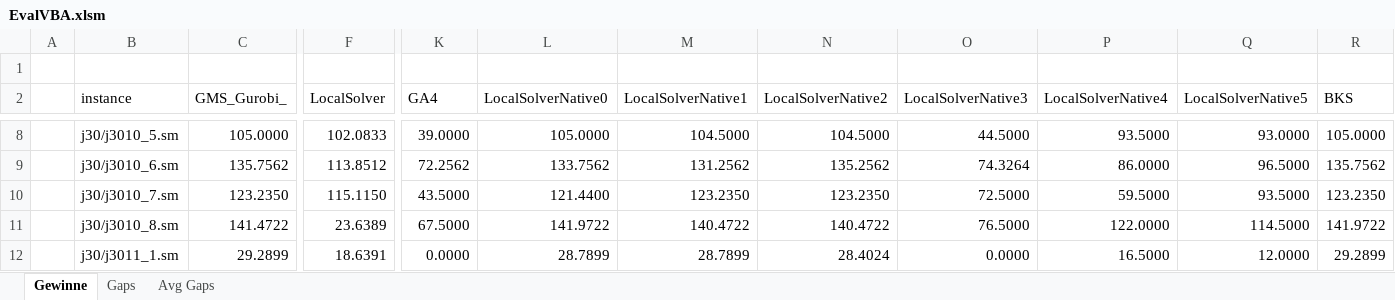
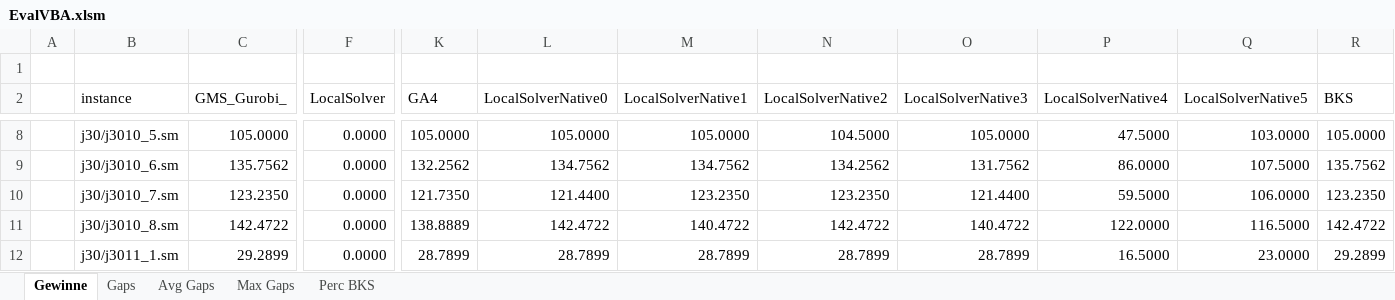
Before and after one commit to 0x17/NumericEvaluationScripts, an Excel workbook: EvalVBA.xlsm, sheet Gewinne, drawn as a sheet; only a part is shown, gaps mark what is left out; values as stored, in another font and other column widths than the file's, no borders; the diff covers the shown part only; the diff names each change by its address in the sheet, - before the commit and + after, or states it on an @@ line.

```diff
--- a/EvalVBA.xlsm (sheet Gewinne)
+++ b/EvalVBA.xlsm (sheet Gewinne)
+sheet tab: Max Gaps
+sheet tab: Perc BKS
-F8 (LocalSolver): 102.0833
+F8 (LocalSolver): 0.0000
-K8 (GA4): 39.0000
+K8 (GA4): 105.0000
-M8 (LocalSolverNative1): 104.5000
+M8 (LocalSolverNative1): 105.0000
-O8 (LocalSolverNative3): 44.5000
+O8 (LocalSolverNative3): 105.0000
-P8 (LocalSolverNative4): 93.5000
+P8 (LocalSolverNative4): 47.5000
-Q8 (LocalSolverNative5): 93.0000
+Q8 (LocalSolverNative5): 103.0000
-F9 (LocalSolver): 113.8512
+F9 (LocalSolver): 0.0000
-K9 (GA4): 72.2562
+K9 (GA4): 132.2562
-L9 (LocalSolverNative0): 133.7562
+L9 (LocalSolverNative0): 134.7562
-M9 (LocalSolverNative1): 131.2562
+M9 (LocalSolverNative1): 134.7562
-N9 (LocalSolverNative2): 135.2562
+N9 (LocalSolverNative2): 134.2562
-O9 (LocalSolverNative3): 74.3264
+O9 (LocalSolverNative3): 131.7562
-Q9 (LocalSolverNative5): 96.5000
+Q9 (LocalSolverNative5): 107.5000
-F10 (LocalSolver): 115.1150
+F10 (LocalSolver): 0.0000
-K10 (GA4): 43.5000
+K10 (GA4): 121.7350
-O10 (LocalSolverNative3): 72.5000
+O10 (LocalSolverNative3): 121.4400
-Q10 (LocalSolverNative5): 93.5000
+Q10 (LocalSolverNative5): 106.0000
-C11 (GMS_Gurobi_): 141.4722
+C11 (GMS_Gurobi_): 142.4722
-F11 (LocalSolver): 23.6389
+F11 (LocalSolver): 0.0000
-K11 (GA4): 67.5000
+K11 (GA4): 138.8889
-L11 (LocalSolverNative0): 141.9722
+L11 (LocalSolverNative0): 142.4722
-N11 (LocalSolverNative2): 140.4722
+N11 (LocalSolverNative2): 142.4722
-O11 (LocalSolverNative3): 76.5000
+O11 (LocalSolverNative3): 140.4722
-Q11 (LocalSolverNative5): 114.5000
+Q11 (LocalSolverNative5): 116.5000
-R11 (BKS): 141.9722
+R11 (BKS): 142.4722
-F12 (LocalSolver): 18.6391
+F12 (LocalSolver): 0.0000
-K12 (GA4): 0.0000
+K12 (GA4): 28.7899
-N12 (LocalSolverNative2): 28.4024
+N12 (LocalSolverNative2): 28.7899
-O12 (LocalSolverNative3): 0.0000
+O12 (LocalSolverNative3): 28.7899
-Q12 (LocalSolverNative5): 12.0000
+Q12 (LocalSolverNative5): 23.0000
```
Also changed, not shown: 1955 edited cells elsewhere in this sheet, sheet Gaps, sheet Avg Gaps.
